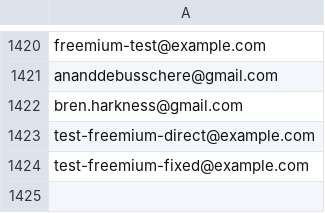
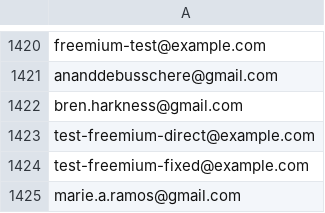
Before and after one commit to vincenthorn/KASINA, a CSV file: whitelist-freemium.csv, drawn as a sheet; only a part is shown, gaps mark what is left out.

```diff
--- a/whitelist-freemium.csv
+++ b/whitelist-freemium.csv
@@ -1424 +1424,2 @@ test-freemium-direct@example.com
 test-freemium-fixed@example.com
+marie.a.ramos@gmail.com
```
Also changed, not shown: whitelist.csv.
